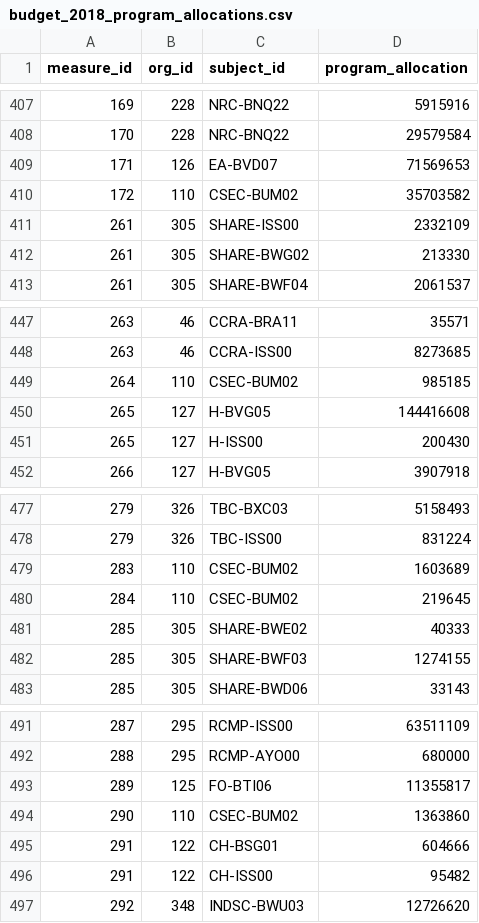
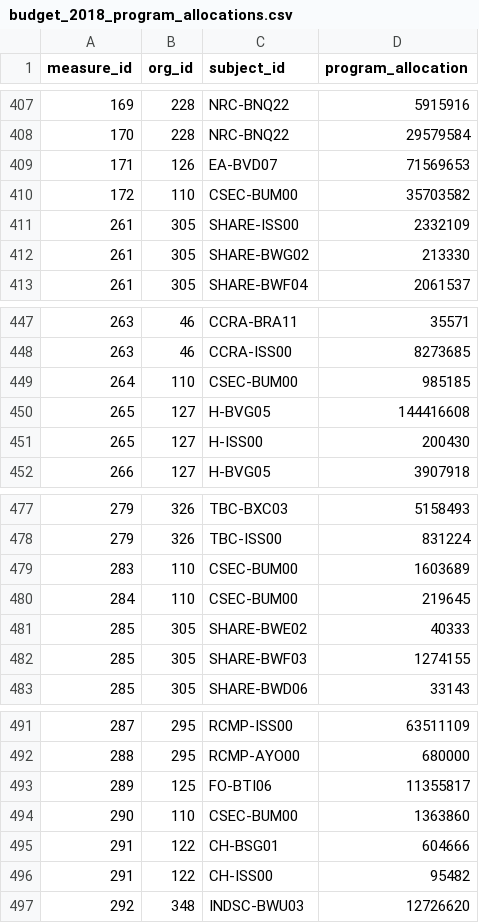
Before and after one commit to TBS-EACPD/infobase, a CSV file: data/budget_2018_program_allocations.csv, drawn as a sheet; only a part is shown, gaps mark what is left out.

Commit message:
Small budget data fix

```diff
--- a/data/budget_2018_program_allocations.csv
+++ b/data/budget_2018_program_allocations.csv
@@ -409,3 +409,3 @@
 171,126,EA-BVD07,71569653
-172,110,CSEC-BUM02,35703582
+172,110,CSEC-BUM00,35703582
 261,305,SHARE-ISS00,2332109
@@ -448,3 +448,3 @@
 263,46,CCRA-ISS00,8273685
-264,110,CSEC-BUM02,985185
+264,110,CSEC-BUM00,985185
 265,127,H-BVG05,144416608
@@ -478,4 +478,4 @@
 279,326,TBC-ISS00,831224
-283,110,CSEC-BUM02,1603689
-284,110,CSEC-BUM02,219645
+283,110,CSEC-BUM00,1603689
+284,110,CSEC-BUM00,219645
 285,305,SHARE-BWE02,40333
@@ -493,3 +493,3 @@
 289,125,FO-BTI06,11355817
-290,110,CSEC-BUM02,1363860
+290,110,CSEC-BUM00,1363860
 291,122,CH-BSG01,604666
```
Also changed, not shown: data/budget_2019_program_allocations.csv.
